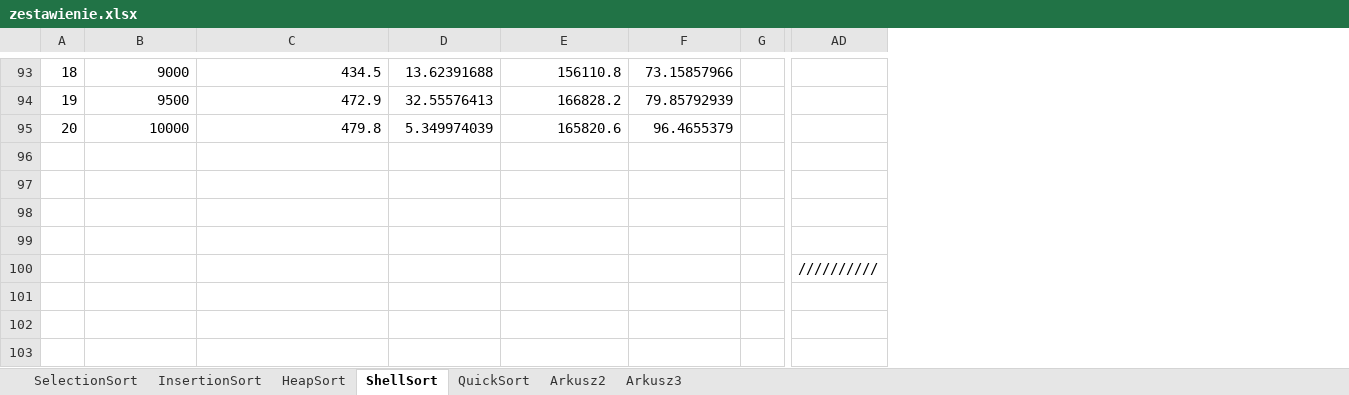
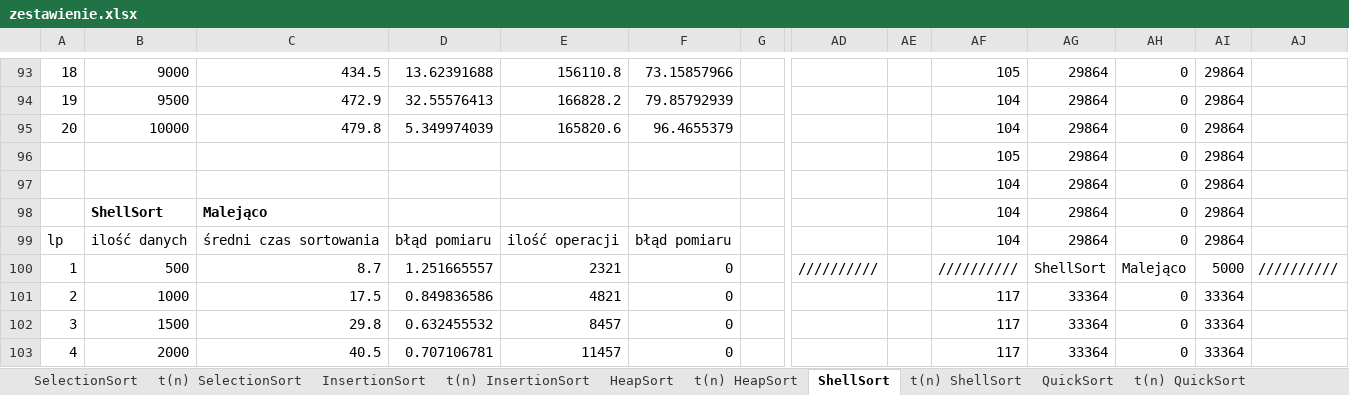
Before and after one commit to jboszkiewicz/AiSD_Sortowanie, an Excel workbook: Sprawko/zestawienie.xlsx, sheet ShellSort, drawn as a sheet; only a part is shown, gaps mark what is left out; values as stored, in another font and other column widths than the file's, no borders; the diff covers the shown part only; the diff names each change by its address in the sheet, - before the commit and + after, or states it on an @@ line.

```diff
--- a/Sprawko/zestawienie.xlsx (sheet ShellSort)
+++ b/Sprawko/zestawienie.xlsx (sheet ShellSort)
+sheet tab: t(n) SelectionSort
+sheet tab: t(n) InsertionSort
+sheet tab: t(n) HeapSort
+sheet tab: t(n) ShellSort
+sheet tab: t(n) QuickSort
+column AE, empty
+column AF, rows 93-103: 105 | 104 | 104 | 105 | 104 | 104 | 104 | ////////// | 117 | 117 | 117
+column AG, rows 93-103: 29864 | 29864 | 29864 | 29864 | 29864 | 29864 | 29864 | ShellSort | 33364 | 33364 | 33364
+column AH, rows 93-103: 0 | 0 | 0 | 0 | 0 | 0 | 0 | Malejąco | 0 | 0 | 0
+column AI, rows 93-103: 29864 | 29864 | 29864 | 29864 | 29864 | 29864 | 29864 | 5000 | 33364 | 33364 | 33364
+column AJ, row 100: //////////
-B98: (empty)
+B98: ShellSort
-C98: (empty)
+C98: Malejąco
-A99: (empty)
+A99: lp
-B99: (empty)
+B99: ilość danych
-C99: (empty)
+C99: średni czas sortowania
-D99: (empty)
+D99: błąd pomiaru
-E99: (empty)
+E99: ilość operacji
-F99: (empty)
+F99: błąd pomiaru
-A100: (empty)
+A100: 1
-B100: (empty)
+B100: 500
-C100: (empty)
+C100: 8.7
-D100: (empty)
+D100: 1.251665557
-E100: (empty)
+E100: 2321
-F100:F103: (empty)
+F100:F103: 0
-A101: (empty)
+A101: 2
-B101: (empty)
+B101: 1000
-C101: (empty)
+C101: 17.5
-D101: (empty)
+D101: 0.849836586
-E101: (empty)
+E101: 4821
-A102: (empty)
+A102: 3
-B102: (empty)
+B102: 1500
-C102: (empty)
+C102: 29.8
-D102: (empty)
+D102: 0.632455532
-E102: (empty)
+E102: 8457
-A103: (empty)
+A103: 4
-B103: (empty)
+B103: 2000
-C103: (empty)
+C103: 40.5
-D103: (empty)
+D103: 0.707106781
-E103: (empty)
+E103: 11457
```
Also changed, not shown: 96 edited cells elsewhere in this sheet, sheet QuickSort, sheet HeapSort, sheet SelectionSort, sheet InsertionSort, other sheet tabs, charts or pictures, 5 other files.
